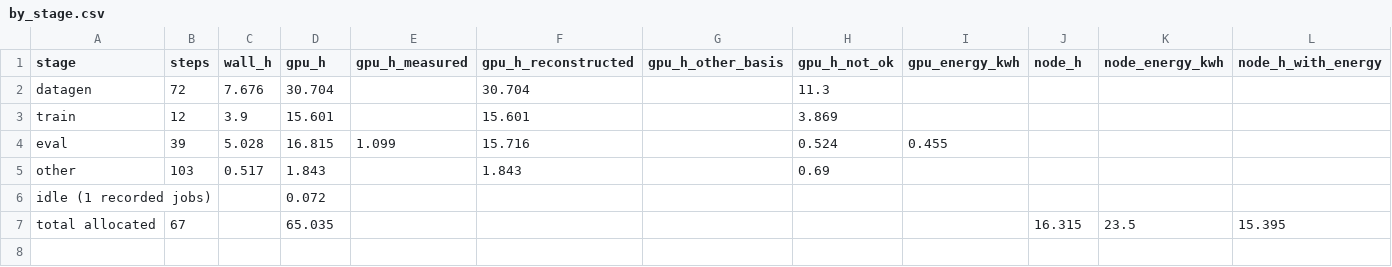
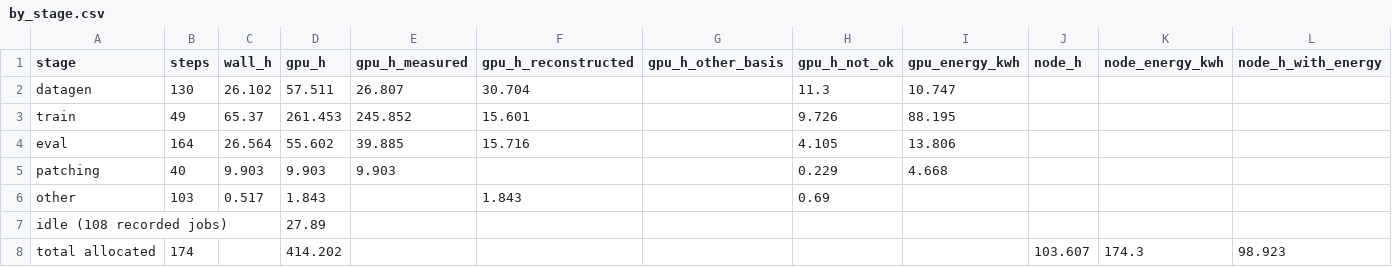
Before and after one commit to Stereotypes-in-LLMs/hiring_bias_mitigation_at, a CSV file: reports/cost/by_stage.csv, drawn as a sheet.

```diff
--- a/reports/cost/by_stage.csv
+++ b/reports/cost/by_stage.csv
@@ -1,7 +1,8 @@
 stage,steps,wall_h,gpu_h,gpu_h_measured,gpu_h_reconstructed,gpu_h_other_basis,gpu_h_not_ok,gpu_energy_kwh,node_h,node_energy_kwh,node_h_with_energy
-datagen,72,7.676,30.704,,30.704,,11.3,,,,
-train,12,3.9,15.601,,15.601,,3.869,,,,
-eval,39,5.028,16.815,1.099,15.716,,0.524,0.455,,,
+datagen,130,26.102,57.511,26.807,30.704,,11.3,10.747,,,
+train,49,65.37,261.453,245.852,15.601,,9.726,88.195,,,
+eval,164,26.564,55.602,39.885,15.716,,4.105,13.806,,,
+patching,40,9.903,9.903,9.903,,,0.229,4.668,,,
 other,103,0.517,1.843,,1.843,,0.69,,,,
-idle (1 recorded jobs),,,0.072,,,,,,,,
-total allocated,67,,65.035,,,,,,16.315,23.5,15.395
+idle (108 recorded jobs),,,27.89,,,,,,,,
+total allocated,174,,414.202,,,,,,103.607,174.3,98.923
```
Also changed, not shown: reports/cost/by_arm.csv, reports/cost/labels.csv, 8 other files.
